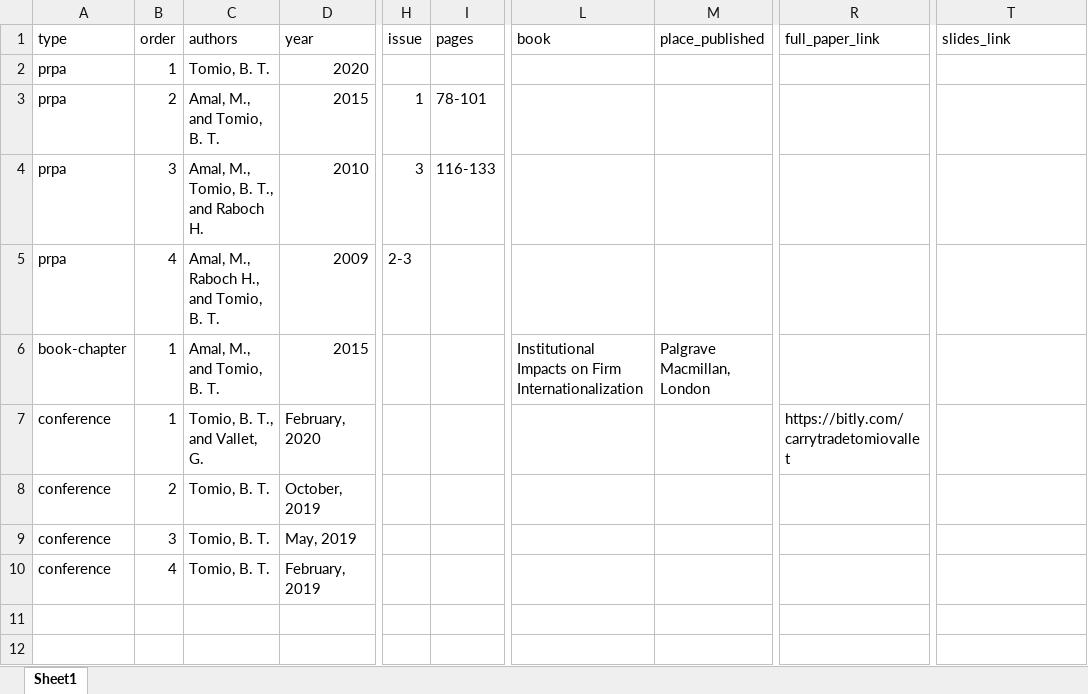
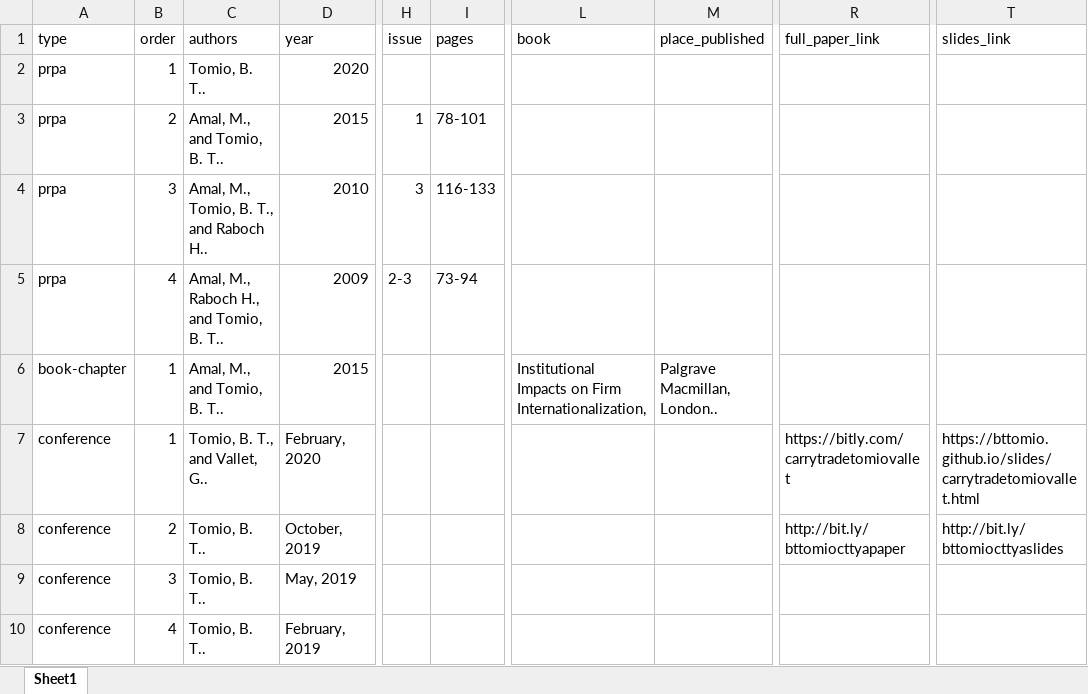
Before and after one commit to bttomio/bttomio.github.io, an Excel workbook: cv/data/pubs.xlsx, sheet Sheet1, drawn as a sheet; only a part is shown, gaps mark what is left out; values as stored, in another font and other column widths than the file's, no borders; the diff names each change by its address in the sheet, - before the commit and + after, or states it on an @@ line.

```diff
--- a/cv/data/pubs.xlsx (sheet Sheet1)
+++ b/cv/data/pubs.xlsx (sheet Sheet1)
-C2 (authors): Tomio, B. T.
+C2 (authors): Tomio, B. T..
-C3 (authors): Amal, M., and Tomio, B. T.
+C3 (authors): Amal, M., and Tomio, B. T..
-C4 (authors): Amal, M., Tomio, B. T., and Raboch H.
+C4 (authors): Amal, M., Tomio, B. T., and Raboch H..
-C5 (authors): Amal, M., Raboch H., and Tomio, B. T.
+C5 (authors): Amal, M., Raboch H., and Tomio, B. T..
-I5 (pages): (empty)
+I5 (pages): 73-94
-C6 (authors): Amal, M., and Tomio, B. T.
+C6 (authors): Amal, M., and Tomio, B. T..
-L6 (book): …on Firm Internationalization
+L6 (book): …on Firm Internationalization,
-M6 (place_published): Palgrave Macmillan, London
+M6 (place_published): Palgrave Macmillan, London..
-C7 (authors): Tomio, B. T., and Vallet, G.
+C7 (authors): Tomio, B. T., and Vallet, G..
-T7 (slides_link): (empty)
+T7 (slides_link): https://bttomio.github.io/slides/carrytradetomiovallet.html
-C8:C10 (authors): Tomio, B. T.
+C8:C10 (authors): Tomio, B. T..
-R8 (full_paper_link): (empty)
+R8 (full_paper_link): http://bit.ly/bttomiocttyapaper
-T8 (slides_link): (empty)
+T8 (slides_link): http://bit.ly/bttomiocttyaslides
```
Also changed, not shown: 8 other files.
